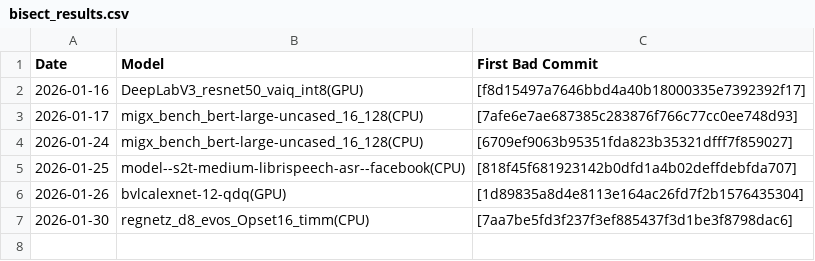
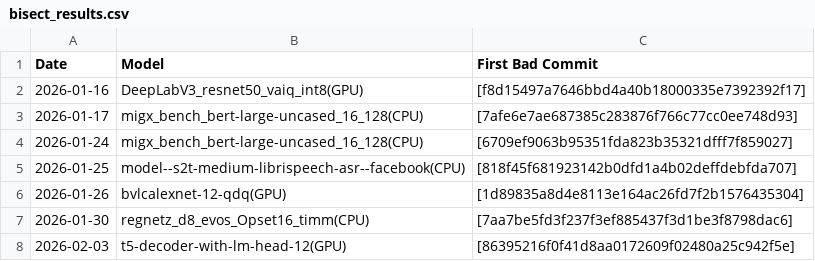
Before and after one commit to nod-ai/e2eamdshark-reports, a CSV file: track_test_data/bisect_results.csv, drawn as a sheet; the diff names each change by its address in the sheet, - before the commit and + after, or states it on an @@ line.

```diff
--- a/track_test_data/bisect_results.csv
+++ b/track_test_data/bisect_results.csv
+row 8: 2026-02-03 | t5-decoder-with-lm-head-12(GPU) | [86395216f0f41d8aa0172609f02480a25c942f5e]
```
